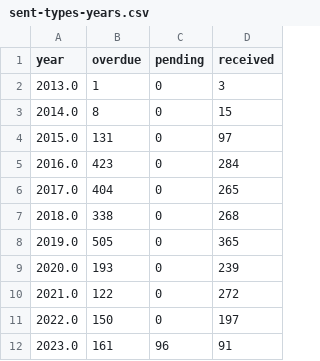
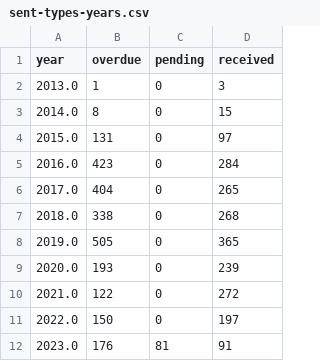
Before and after one commit to Mr-Helpful/preventable-deaths-scraper, a CSV file: src/analyse/counts/data/sent/sent-types-years.csv, drawn as a sheet.

```diff
--- a/src/analyse/counts/data/sent/sent-types-years.csv
+++ b/src/analyse/counts/data/sent/sent-types-years.csv
@@ -11,2 +11,2 @@ year,overdue,pending,received
 2022.0,150,0,197
-2023.0,161,96,91
+2023.0,176,81,91
```
Also changed, not shown: src/analyse/counts/data/name/area-counts.csv, src/analyse/counts/data/sent/area-statuses.csv, 9 other files.
